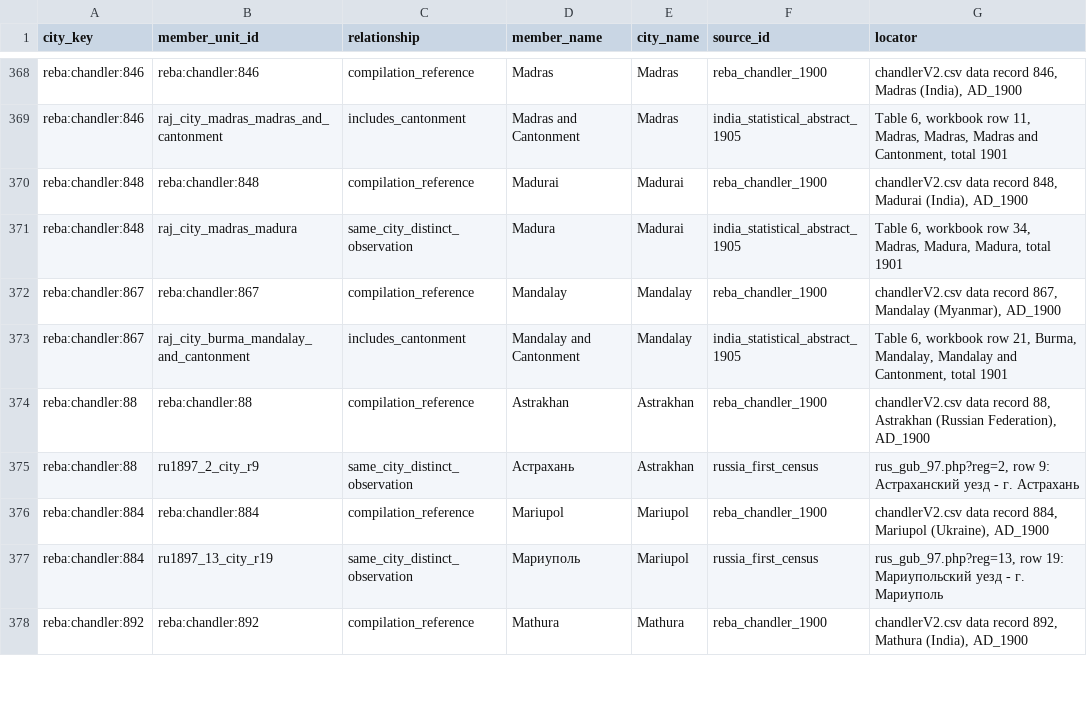
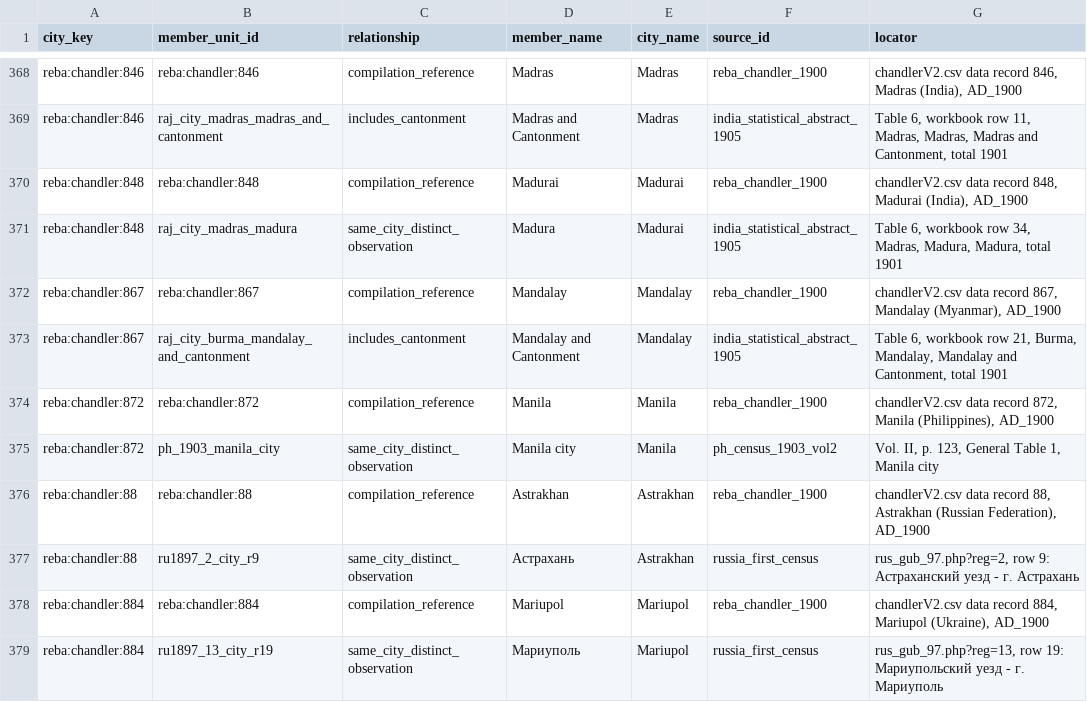
Before and after one commit to ryoumiyahayato/wwo, a CSV file: data/historical_population_1900/collections/cities_europe/city_equivalences.csv, drawn as a sheet; only a part is shown, gaps mark what is left out; the shorter side is filled out with more unchanged rows.

```diff
--- a/data/historical_population_1900/collections/cities_europe/city_equivalences.csv
+++ b/data/historical_population_1900/collections/cities_europe/city_equivalences.csv
@@ -373,2 +373,4 @@ reba:chandler:867,reba:chandler:867,compilation_reference,Mandalay,Mandalay,reba
 reba:chandler:867,raj_city_burma_mandalay_and_cantonment,includes_cantonment,Mandalay and Cantonment,Mandalay,india_statistical_abstract_1905,"Table 6, workbook row 21, Burma, Mandalay, Mandalay and Cantonment, total 1901"
+reba:chandler:872,reba:chandler:872,compilation_reference,Manila,Manila,reba_chandler_1900,"chandlerV2.csv data record 872, Manila (Philippines), AD_1900"
+reba:chandler:872,ph_1903_manila_city,same_city_distinct_observation,Manila city,Manila,ph_census_1903_vol2,"Vol. II, p. 123, General Table 1, Manila city"
 reba:chandler:88,reba:chandler:88,compilation_reference,Astrakhan,Astrakhan,reba_chandler_1900,"chandlerV2.csv data record 88, Astrakhan (Russian Federation), AD_1900"
```
Also changed, not shown: data/historical_population_1900/opening_series.tsv, 51 other files.
